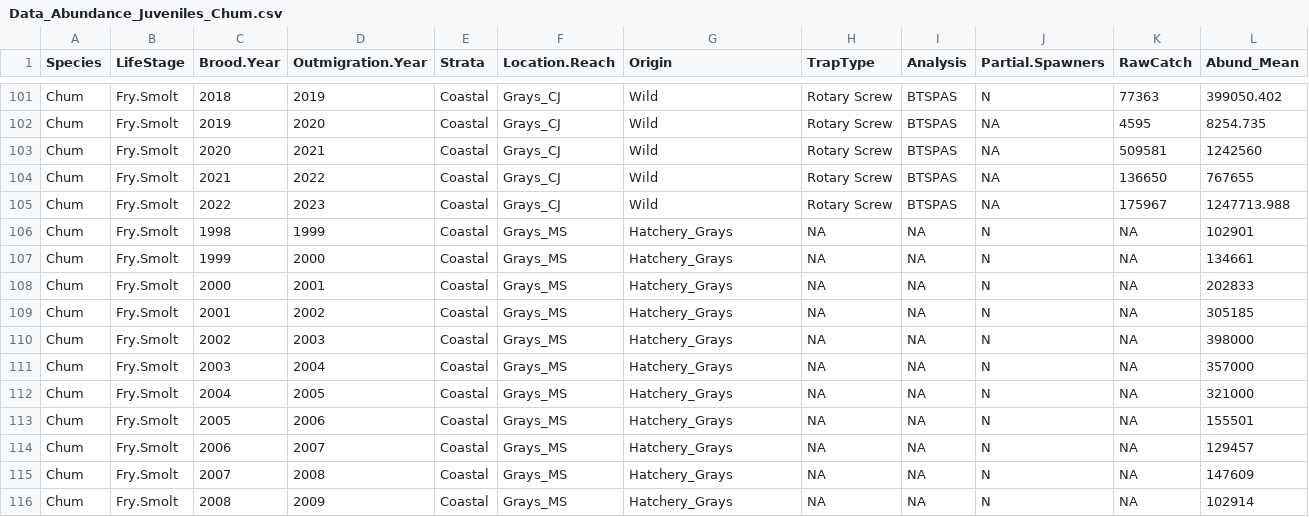
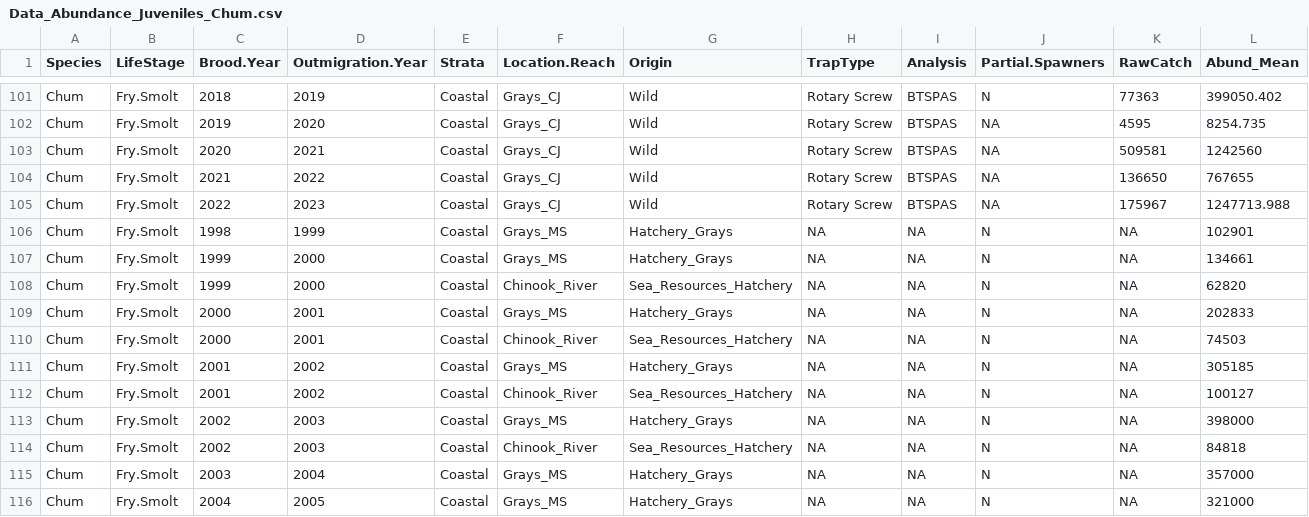
Before and after one commit to ebuhle/LCRchumIPM, a CSV file: data/Data_Abundance_Juveniles_Chum.csv, drawn as a sheet; only a part is shown, gaps mark what is left out; the shorter side is filled out with more unchanged rows; rows hold the shown columns only; the diff names each change by its address in the sheet, - before the commit and + after, or states it on an @@ line.

Commit message:
added fry releases into Chinook River from Sea Resource Hatchery in outmigration years 2000 - 2003 since data was available when updates to adult data set were made

```diff
--- a/data/Data_Abundance_Juveniles_Chum.csv
+++ b/data/Data_Abundance_Juveniles_Chum.csv
+row 108: Chum | Fry.Smolt | 1999 | 2000 | Coastal | Chinook_River | Sea_Resources_Hatchery | NA | NA | N | NA | 62820
+row 110: Chum | Fry.Smolt | 2000 | 2001 | Coastal | Chinook_River | Sea_Resources_Hatchery | NA | NA | N | NA | 74503
+row 112: Chum | Fry.Smolt | 2001 | 2002 | Coastal | Chinook_River | Sea_Resources_Hatchery | NA | NA | N | NA | 100127
+row 114: Chum | Fry.Smolt | 2002 | 2003 | Coastal | Chinook_River | Sea_Resources_Hatchery | NA | NA | N | NA | 84818
```
